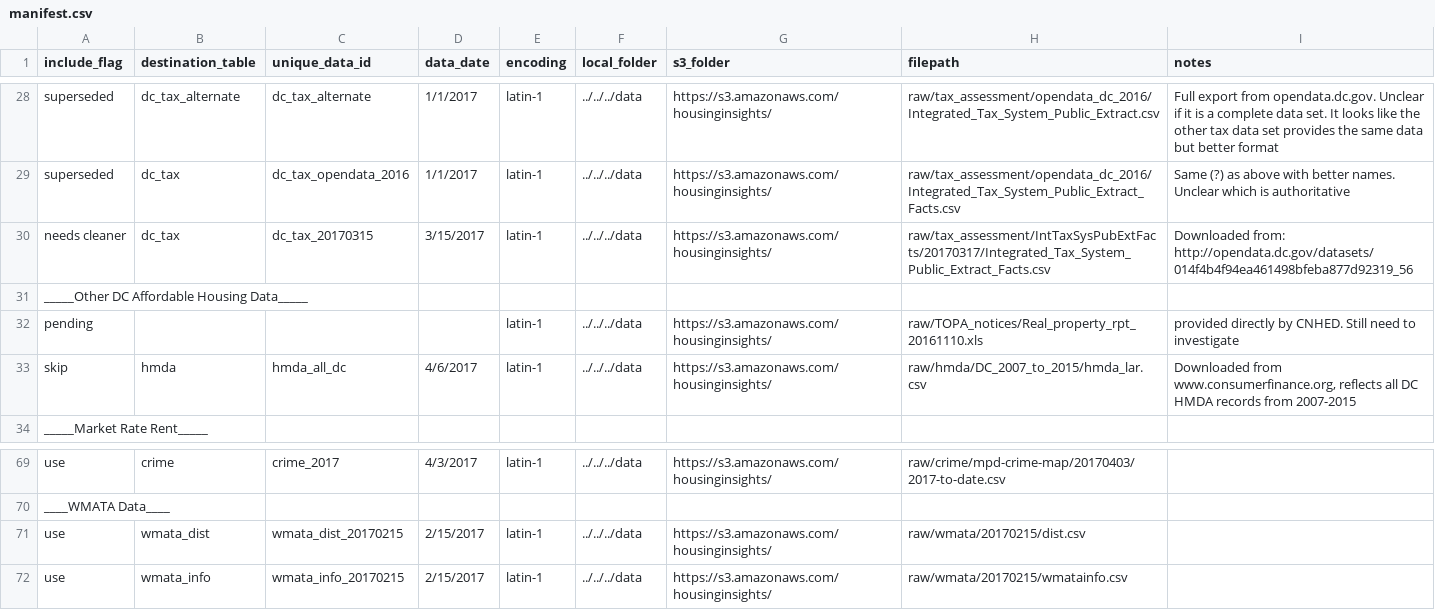
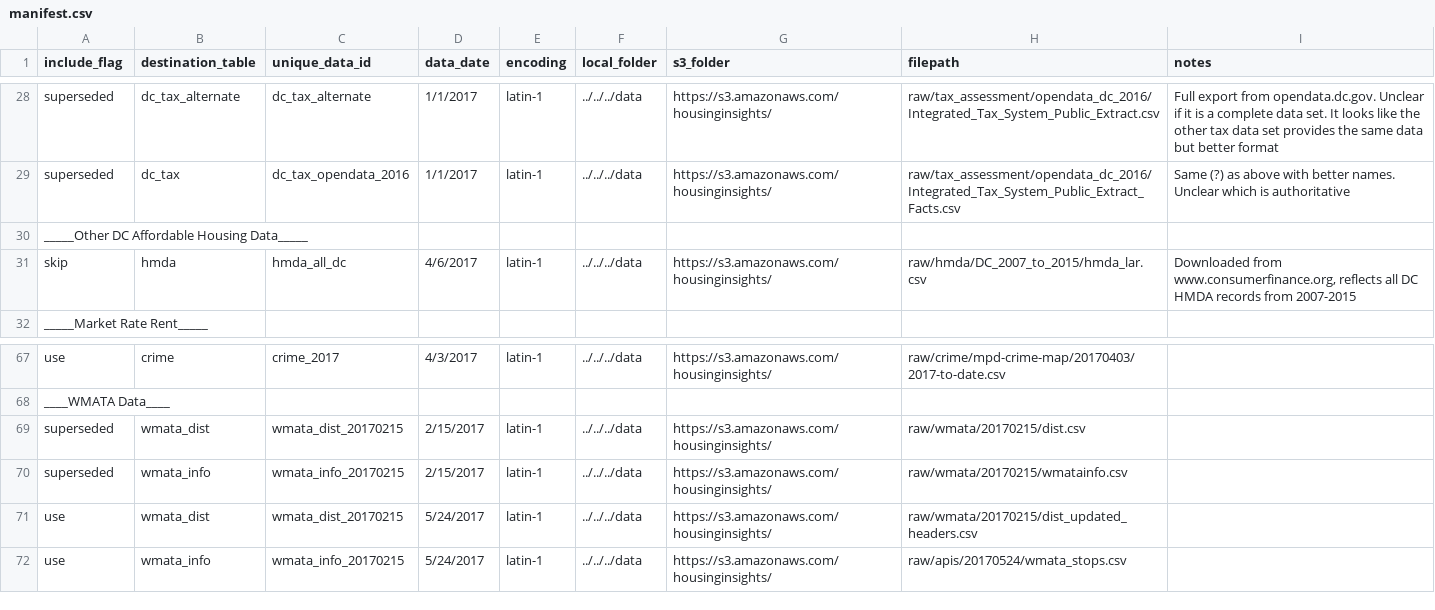
Before and after one commit to focusconsulting/housing-insights, a CSV file: python/scripts/manifest.csv, drawn as a sheet; only a part is shown, gaps mark what is left out.

Commit message:
resolves issue where wmata data header name changes meant old data files didn't work

```diff
--- a/python/scripts/manifest.csv
+++ b/python/scripts/manifest.csv
@@ -29,5 +29,3 @@ superseded,dc_tax_alternate,dc_tax_alternate,1/1/2017,latin-1,../../../data,http
 superseded,dc_tax,dc_tax_opendata_2016,1/1/2017,latin-1,../../../data,https://s3.amazonaws.com/housinginsights/,raw/tax_assessment/opendata_dc_2016/Integrated_Tax_System_Public_Extract_Facts.csv,Same (?) as above with better names. Unclear which is authoritative
-needs cleaner,dc_tax,dc_tax_20170315,3/15/2017,latin-1,../../../data,https://s3.amazonaws.com/housinginsights/,raw/tax_assessment/IntTaxSysPubExtFacts/20170317/Integrated_Tax_System_Public_Extract_Facts.csv,Downloaded from: http://opendata.dc.gov/datasets/014f4b4f94ea461498bfeba877d92319_56
 _____Other DC Affordable Housing Data_____,,,,,,,,
-pending,,,,latin-1,../../../data,https://s3.amazonaws.com/housinginsights/,raw/TOPA_notices/Real_property_rpt_20161110.xls,provided directly by CNHED. Still need to investigate
 skip,hmda,hmda_all_dc,4/6/2017,latin-1,../../../data,https://s3.amazonaws.com/housinginsights/,raw/hmda/DC_2007_to_2015/hmda_lar.csv,"Downloaded from www.consumerfinance.org, reflects all DC HMDA records from 2007-2015"
@@ -70,3 +68,5 @@ use,crime,crime_2017,4/3/2017,latin-1,../../../data,https://s3.amazonaws.com/hou
 ____WMATA Data____,,,,,,,,
-use,wmata_dist,wmata_dist_20170215,2/15/2017,latin-1,../../../data,https://s3.amazonaws.com/housinginsights/,raw/wmata/20170215/dist.csv,
-use,wmata_info,wmata_info_20170215,2/15/2017,latin-1,../../../data,https://s3.amazonaws.com/housinginsights/,raw/wmata/20170215/wmatainfo.csv,
+superseded,wmata_dist,wmata_dist_20170215,2/15/2017,latin-1,../../../data,https://s3.amazonaws.com/housinginsights/,raw/wmata/20170215/dist.csv,
+superseded,wmata_info,wmata_info_20170215,2/15/2017,latin-1,../../../data,https://s3.amazonaws.com/housinginsights/,raw/wmata/20170215/wmatainfo.csv,
+use,wmata_dist,wmata_dist_20170215,5/24/2017,latin-1,../../../data,https://s3.amazonaws.com/housinginsights/,raw/wmata/20170215/dist_updated_headers.csv,
+use,wmata_info,wmata_info_20170215,5/24/2017,latin-1,../../../data,https://s3.amazonaws.com/housinginsights/,raw/apis/20170524/wmata_stops.csv,
```
Also changed, not shown: 2 other files.
